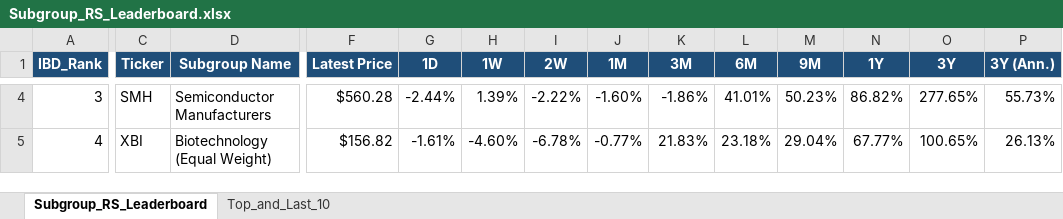
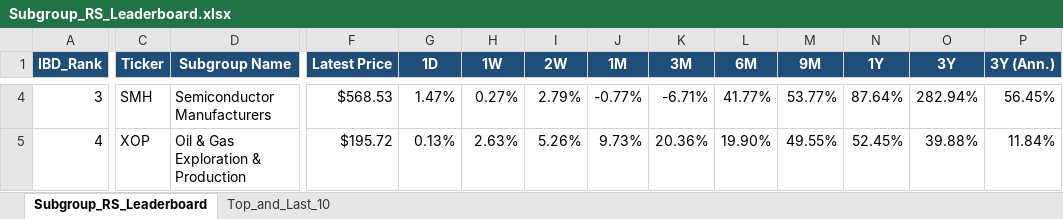
Before and after one commit to Jamesssurfer/SubGroup-Tracker, an Excel workbook: Subgroup_RS_Leaderboard.xlsx, sheet Subgroup_RS_Leaderboard, drawn as a sheet; only a part is shown, gaps mark what is left out; values as stored, in another font and other column widths than the file's, no borders; the diff covers the shown part only; the diff names each change by its address in the sheet, - before the commit and + after, or states it on an @@ line.

Commit message:
Auto-update: US Industry Subgroups RS Dashboard (2026-09-11)

```diff
--- a/Subgroup_RS_Leaderboard.xlsx (sheet Subgroup_RS_Leaderboard)
+++ b/Subgroup_RS_Leaderboard.xlsx (sheet Subgroup_RS_Leaderboard)
-F4 (Latest Price): $560.28
+F4 (Latest Price): $568.53
-G4 (1D): -2.44%
+G4 (1D): 1.47%
-H4 (1W): 1.39%
+H4 (1W): 0.27%
-I4 (2W): -2.22%
+I4 (2W): 2.79%
-J4 (1M): -1.60%
+J4 (1M): -0.77%
-K4 (3M): -1.86%
+K4 (3M): -6.71%
-L4 (6M): 41.01%
+L4 (6M): 41.77%
-M4 (9M): 50.23%
+M4 (9M): 53.77%
-N4 (1Y): 86.82%
+N4 (1Y): 87.64%
-O4 (3Y): 277.65%
+O4 (3Y): 282.94%
-P4 (3Y (Ann.)): 55.73%
+P4 (3Y (Ann.)): 56.45%
-C5 (Ticker): XBI
+C5 (Ticker): XOP
-D5 (Subgroup Name): Biotechnology (Equal Weight)
+D5 (Subgroup Name): Oil & Gas Exploration & Production
-F5 (Latest Price): $156.82
+F5 (Latest Price): $195.72
-G5 (1D): -1.61%
+G5 (1D): 0.13%
-H5 (1W): -4.60%
+H5 (1W): 2.63%
-I5 (2W): -6.78%
+I5 (2W): 5.26%
-J5 (1M): -0.77%
+J5 (1M): 9.73%
-K5 (3M): 21.83%
+K5 (3M): 20.36%
-L5 (6M): 23.18%
+L5 (6M): 19.90%
-M5 (9M): 29.04%
+M5 (9M): 49.55%
-N5 (1Y): 67.77%
+N5 (1Y): 52.45%
-O5 (3Y): 100.65%
+O5 (3Y): 39.88%
-P5 (3Y (Ann.)): 26.13%
+P5 (3Y (Ann.)): 11.84%
```
Also changed, not shown: 777 edited cells elsewhere in this sheet, sheet Top_and_Last_10.
